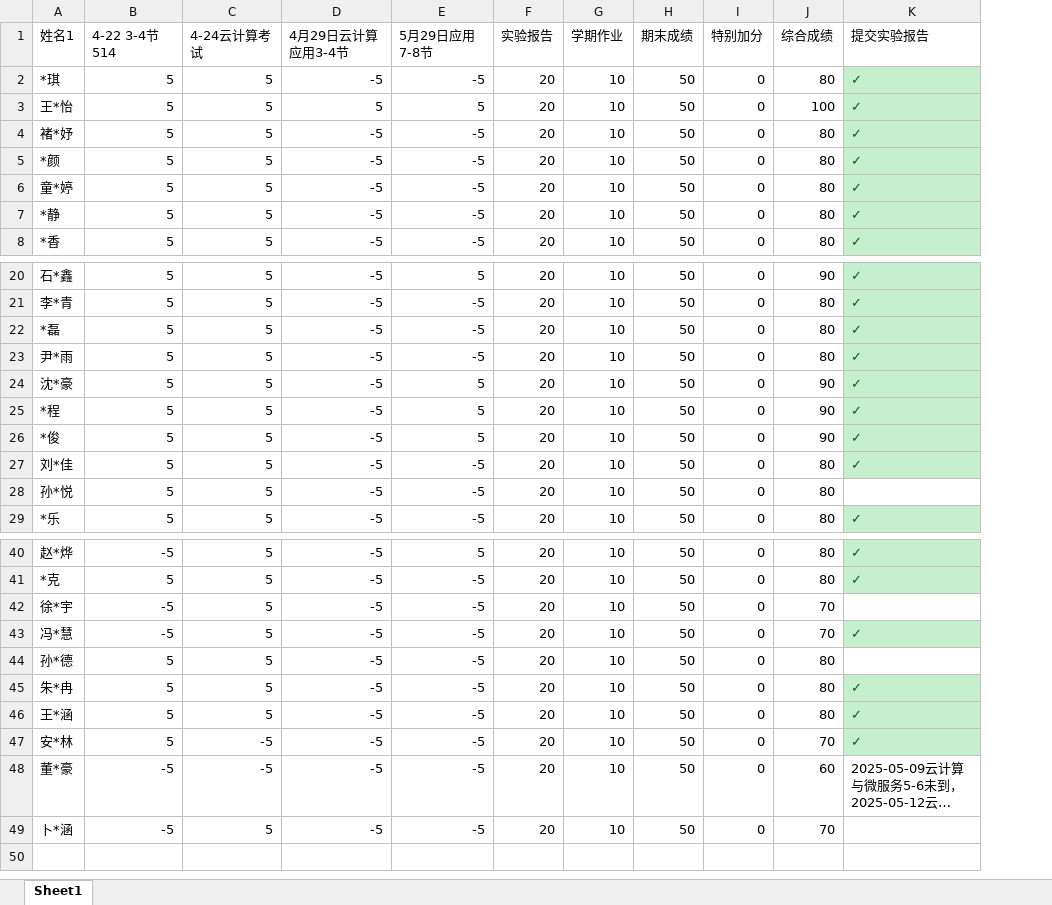
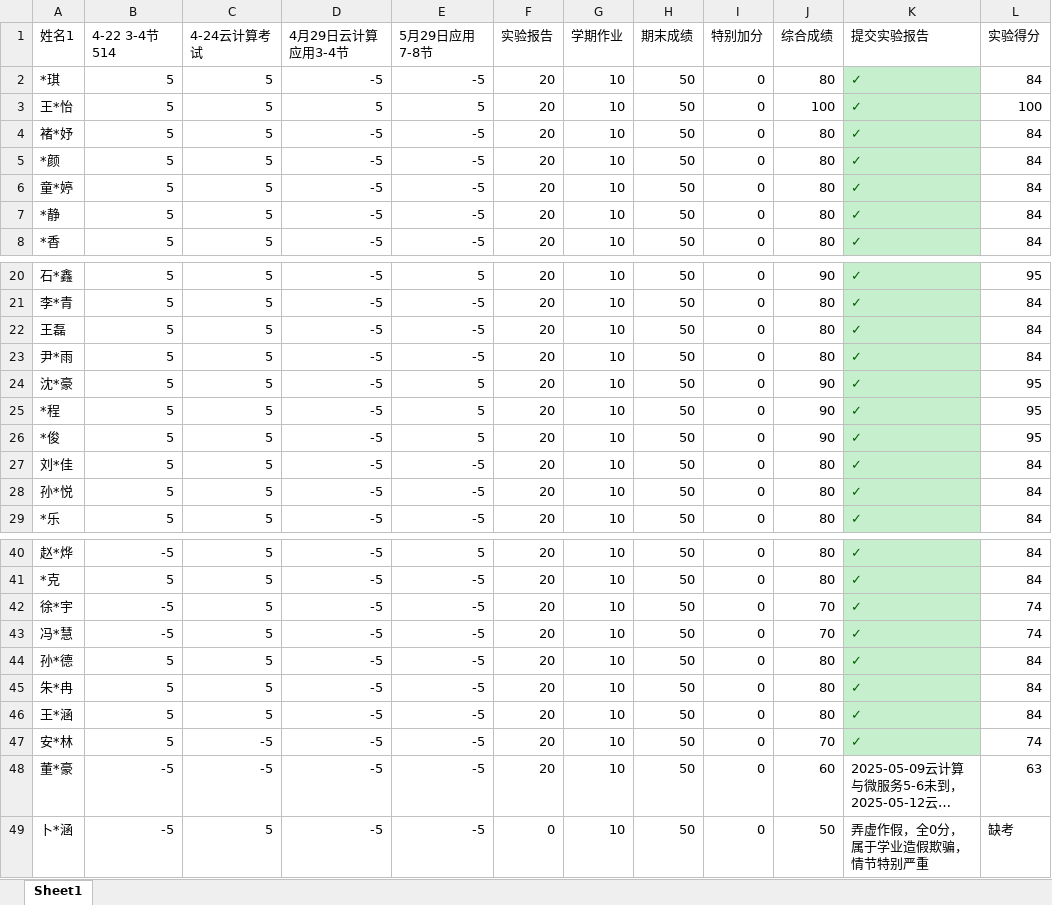
Before and after one commit to chinagjs/Network-Engineering-Class-of-2022, an Excel workbook: github-22本科网工考勤--云计算与应用课程.xlsx, sheet Sheet1, drawn as a sheet; only a part is shown, gaps mark what is left out; long unchanged cells end in …; values as stored, in another font and other column widths than the file's, no borders; conditional formats not drawn; the diff names each change by its address in the sheet, - before the commit and + after, or states it on an @@ line.

Commit message:
Add files via upload

```diff
--- a/github-22本科网工考勤--云计算与应用课程.xlsx (sheet Sheet1)
+++ b/github-22本科网工考勤--云计算与应用课程.xlsx (sheet Sheet1)
+column L (实验得分), rows 2-8: 84 | 100 | 84 | 84 | 84 | 84 | 84; rows 20-29: 95 | 84 | 84 | 84 | 95 | 95 | 95 | 84 | 84 | 84; rows 40-49: 84 | 84 | 74 | 74 | 84 | 84 | 84 | 74 | 63 | 缺考
-A22 (姓名1): *磊
+A22 (姓名1): 王磊
-K28 (提交实验报告): (empty)
+K28 (提交实验报告): ✓
-K28 fill: none
+K28 fill: #C6EFCE
-K42 (提交实验报告): (empty)
+K42 (提交实验报告): ✓
-K42 fill: none
+K42 fill: #C6EFCE
-K44 (提交实验报告): (empty)
+K44 (提交实验报告): ✓
-K44 fill: none
+K44 fill: #C6EFCE
-F49 (实验报告): 20
+F49 (实验报告): 0
-J49 (综合成绩): 70
+J49 (综合成绩): 50
-K49 (提交实验报告): (empty)
+K49 (提交实验报告): 弄虚作假，全0分，属于学业造假欺骗，情节特别严重
```
